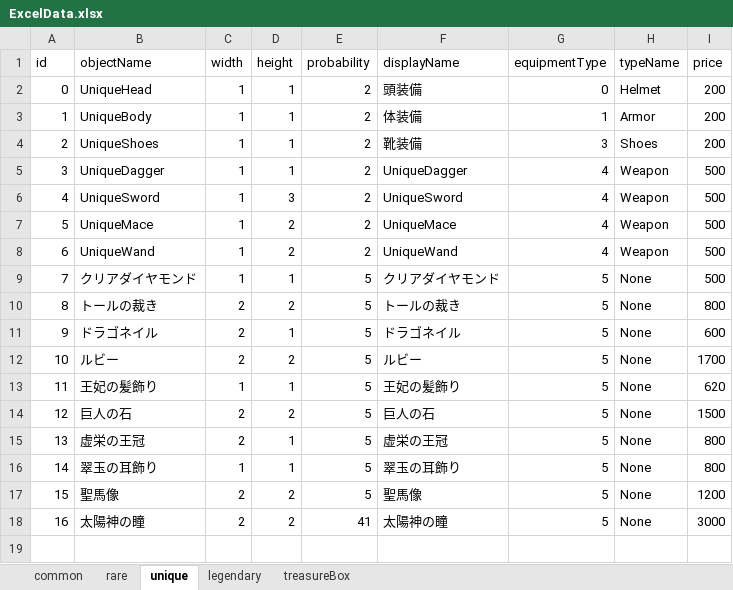
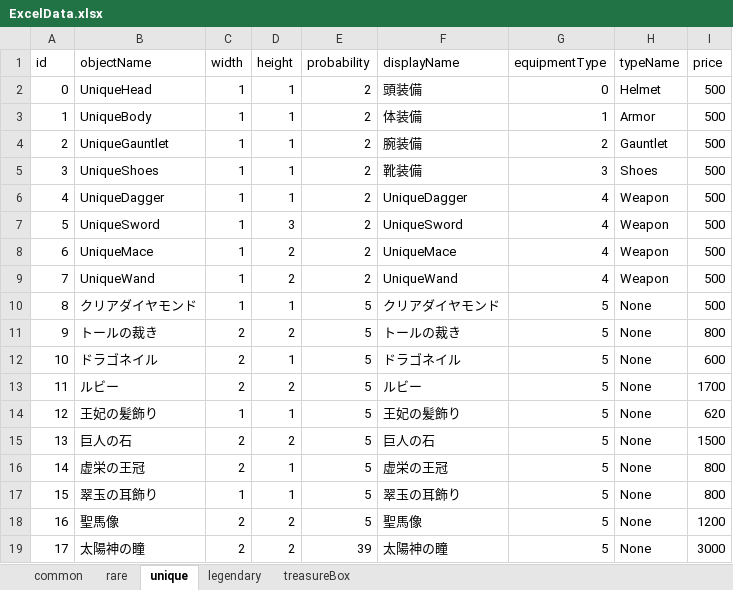
Before and after one commit to IdaKyosuke/Game_Team, an Excel workbook: FPS_Test/Assets/Excel/ExcelData.xlsx, sheet unique, drawn as a sheet; values as stored, in another font and other column widths than the file's, no borders; addresses are those after the commit; the diff names each change by its address in the sheet, - before the commit and + after, or states it on an @@ line.

```diff
--- a/FPS_Test/Assets/Excel/ExcelData.xlsx (sheet unique)
+++ b/FPS_Test/Assets/Excel/ExcelData.xlsx (sheet unique)
-I2:I3 (price): 200
+I2:I3 (price): 500
+row 4: 2 | UniqueGauntlet | 1 | 1 | 2 | 腕装備 | 2 | Gauntlet | 500
@@ column A (id) renumbered from row 5 down @@
-I5 (price): 200
+I5 (price): 500
-E19 (probability): 41
+E19 (probability): 39
```
Also changed, not shown: sheet rare, sheet legendary, sheet common, formulas that keep their value, 42 other files.
